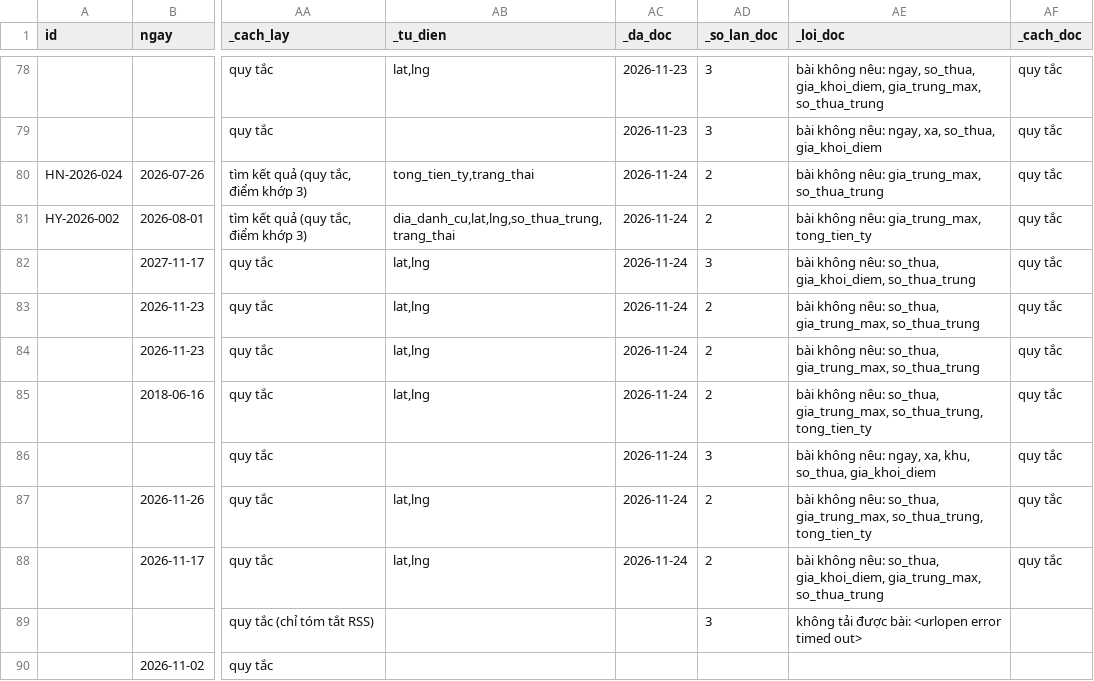
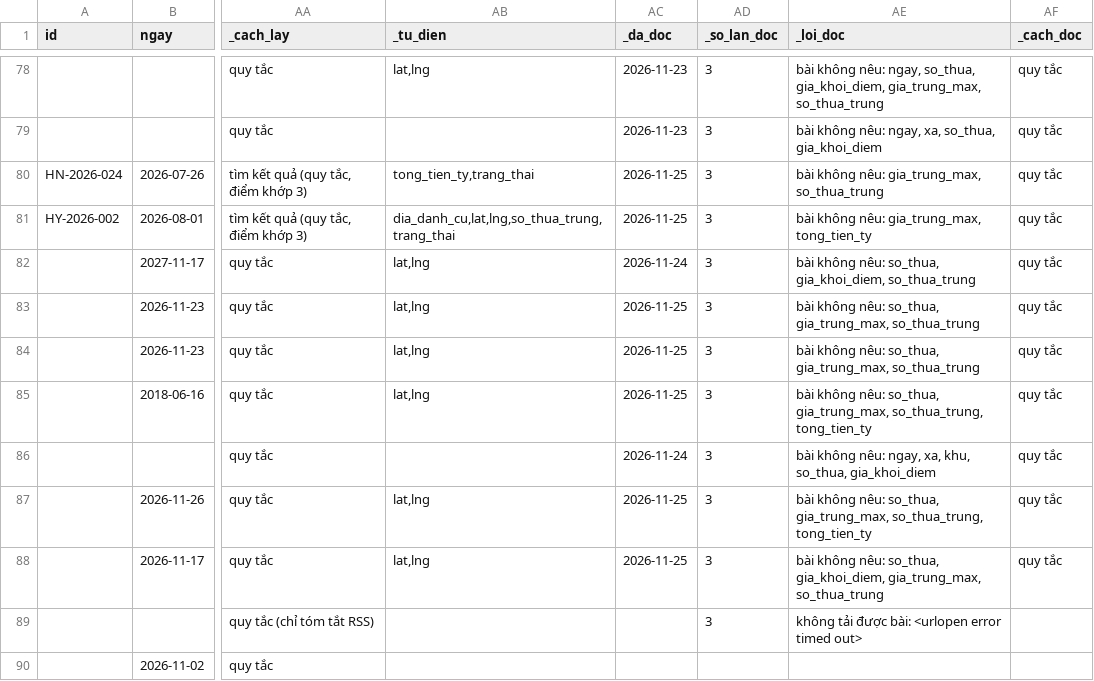
Before and after one commit to pnhimai98-creator/ban-do-dau-gia, a CSV file: cho-duyet.csv, drawn as a sheet; only a part is shown, gaps mark what is left out; the diff covers the shown part only; the diff names each change by its address in the sheet, - before the commit and + after, or states it on an @@ line.

```diff
--- a/cho-duyet.csv
+++ b/cho-duyet.csv
-AC80:AC81 (_da_doc): 2026-11-24
+AC80:AC81 (_da_doc): 2026-11-25
-AD80:AD81 (_so_lan_doc): 2
+AD80:AD81 (_so_lan_doc): 3
-AC83:AC85 (_da_doc): 2026-11-24
+AC83:AC85 (_da_doc): 2026-11-25
-AD83:AD85 (_so_lan_doc): 2
+AD83:AD85 (_so_lan_doc): 3
-AC87:AC88 (_da_doc): 2026-11-24
+AC87:AC88 (_da_doc): 2026-11-25
-AD87:AD88 (_so_lan_doc): 2
+AD87:AD88 (_so_lan_doc): 3
```
Also changed, not shown: 5 added rows and 43 edited cells elsewhere in this file, 1 other file.
